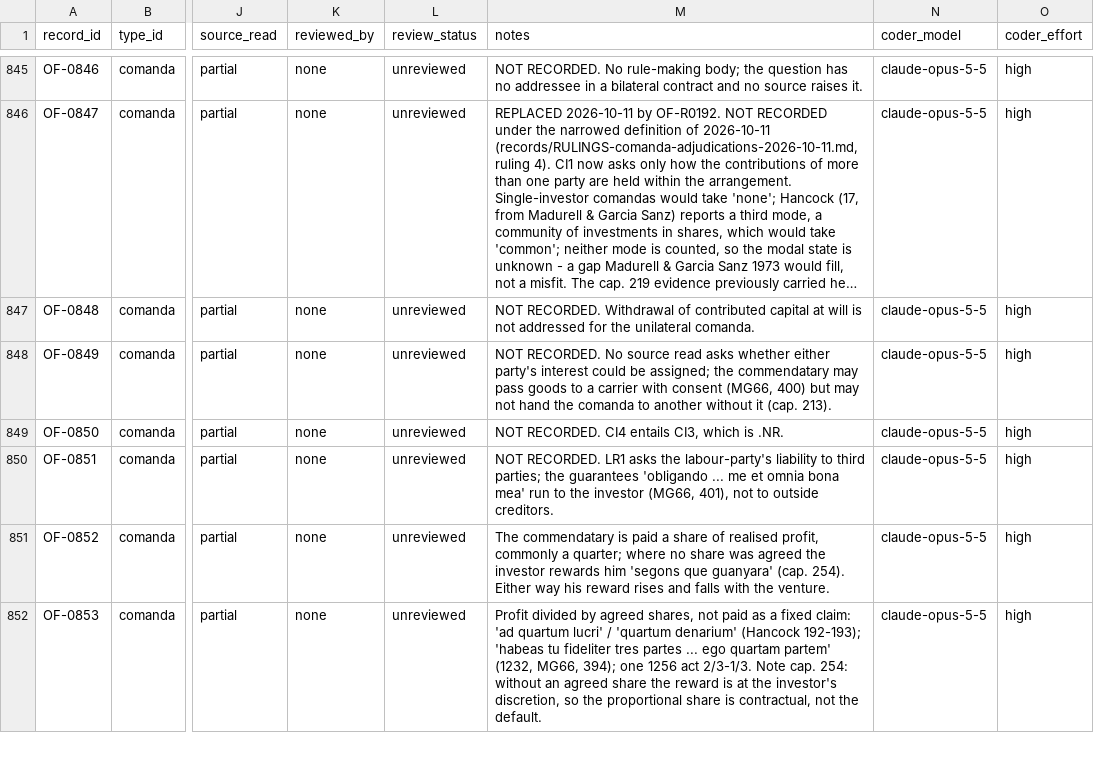
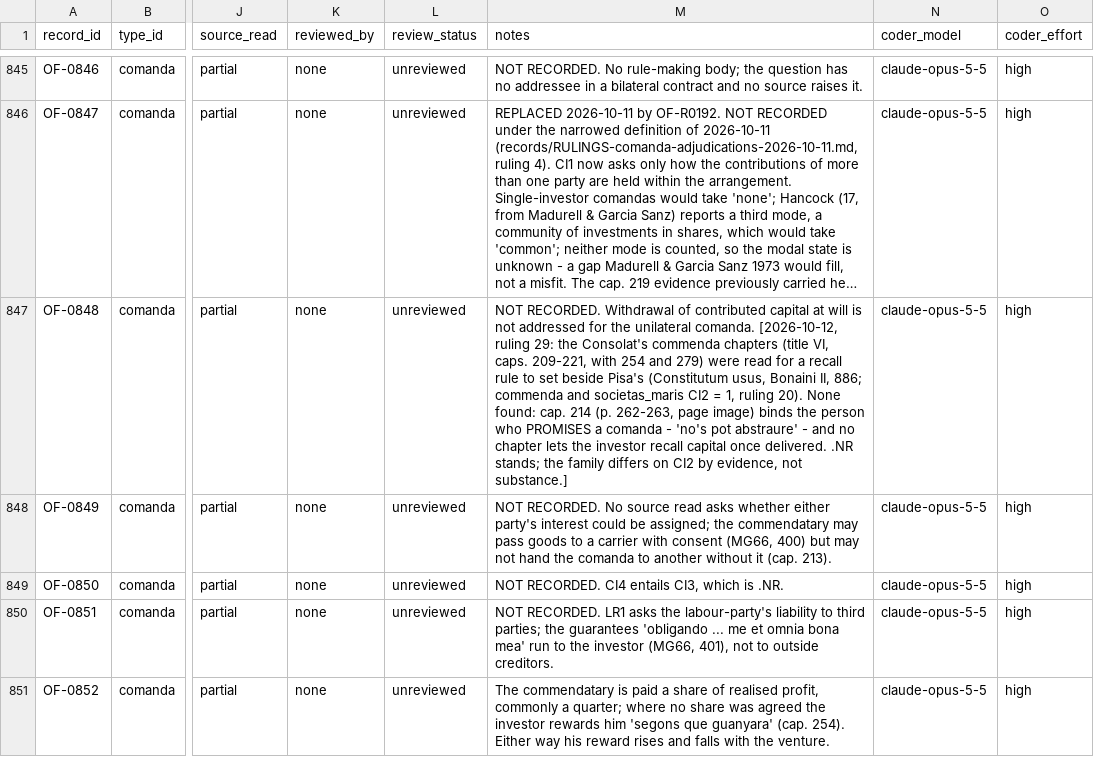
Before and after one commit to michaelschiltz/HistorEE_codebooks, a CSV file: datasets/organizational_forms/data.csv, drawn as a sheet; only a part is shown, gaps mark what is left out; the shorter side is filled out with more unchanged rows; long unchanged cells end in …; the diff covers the shown part only; the diff names each change by its address in the sheet, - before the commit and + after, or states it on an @@ line.

```diff
--- a/datasets/organizational_forms/data.csv
+++ b/datasets/organizational_forms/data.csv
-M847 (notes): …unilateral comanda.
+M847 (notes): …unilateral comanda. [2026-10-12, ruling 29: the Consolat's commenda chapters (title VI, caps. 209-221, with 254 and 279) were read for a recall rule to set beside Pisa's (Constitutum usus, Bonaini II, 886; commenda and societas_maris CI2 = 1, ruling 20). None found: cap. 214 (p. 262-263, page image) binds the person who PROMISES a comanda - 'no's pot abstraure' - and no chapter lets the investor recall capital once delivered. .NR stands; the family differs on CI2 by evidence, not substance.]
```
Also changed, not shown: 3 edited cells elsewhere in this file, datasets/loss_mitigation_forms/data.csv, datasets/organizational_forms/recodings.csv, 5 other files.
